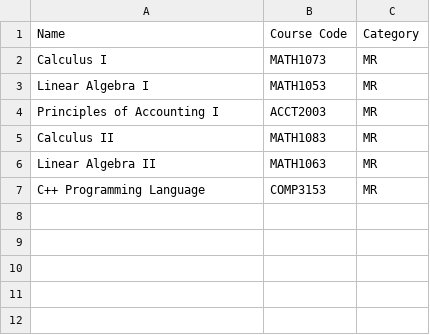
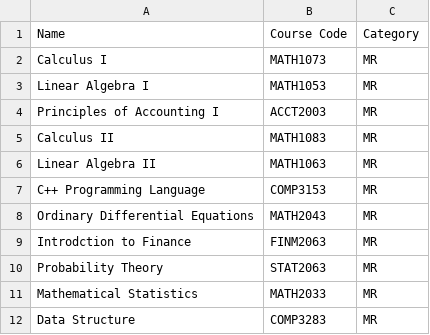
Before and after one commit to FM-Course/bnbu-fm-course-sharing, a CSV file: CourseList.csv, drawn as a sheet; the diff names each change by its address in the sheet, - before the commit and + after, or states it on an @@ line.

```diff
--- a/CourseList.csv
+++ b/CourseList.csv
+row 8: Ordinary Differential Equations | MATH2043 | MR
+row 9: Introdction to Finance | FINM2063 | MR
+row 10: Probability Theory | STAT2063 | MR
+row 11: Mathematical Statistics | MATH2033 | MR
+row 12: Data Structure | COMP3283 | MR
```
Also changed, not shown: 7 other files.
